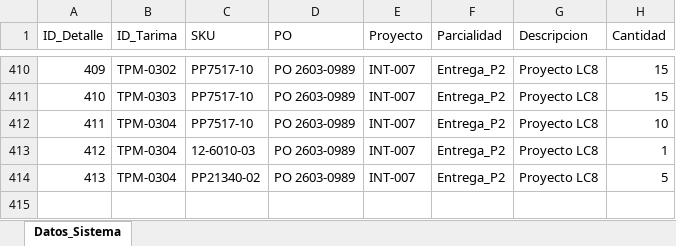
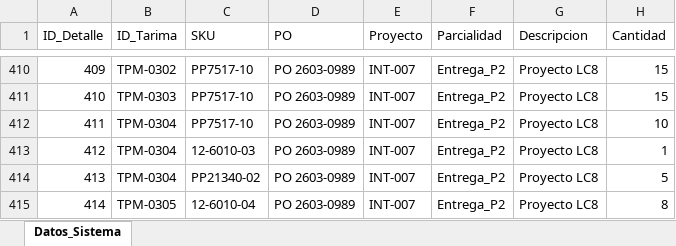
Before and after one commit to jesusalbertomoraleslopez-byte/remisiones-de-materiales, an Excel workbook: BD_Detalle_Tarimas.xlsx, sheet Datos_Sistema, drawn as a sheet; only a part is shown, gaps mark what is left out; values as stored, in another font and other column widths than the file's, no borders; the diff names each change by its address in the sheet, - before the commit and + after, or states it on an @@ line.

Commit message:
Sincronizacion App: BD_Detalle_Tarimas.xlsx

```diff
--- a/BD_Detalle_Tarimas.xlsx (sheet Datos_Sistema)
+++ b/BD_Detalle_Tarimas.xlsx (sheet Datos_Sistema)
+row 415: 414 | TPM-0305 | 12-6010-04 | PO 2603-0989 | INT-007 | Entrega_P2 | Proyecto LC8 | 8
```
